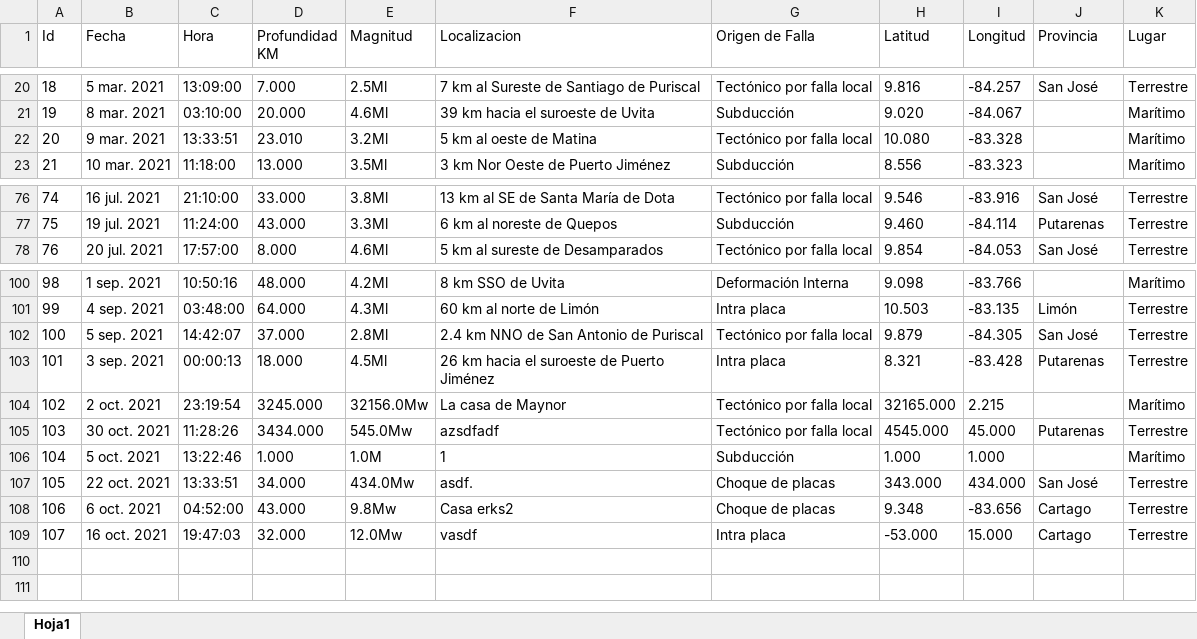
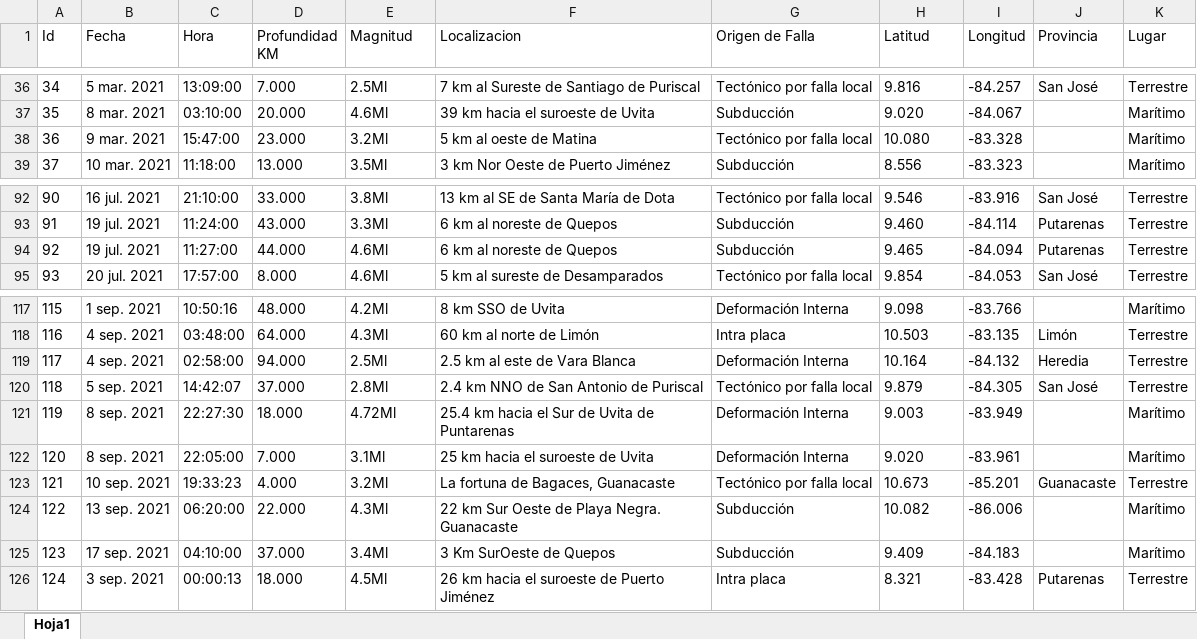
Before and after one commit to TheCsarbeat/Proyecto-1-POO, an Excel workbook: build/classes/files/sismos.xlsx, sheet Hoja1, drawn as a sheet; only a part is shown, gaps mark what is left out; values as stored, in another font and other column widths than the file's, no borders; removed rows and columns are numbered as before the commit, all else as after; the diff covers the shown part only; the diff names each change by its address in the sheet, - before the commit and + after, or states it on an @@ line.

Commit message:
no sirven
asdf

```diff
--- a/build/classes/files/sismos.xlsx (sheet Hoja1)
+++ b/build/classes/files/sismos.xlsx (sheet Hoja1)
@@ column A (Id) renumbered between rows 11 and 126 @@
-C38 (Hora): 13:33:51
+C38 (Hora): 15:47:00
-D38 (Profundidad KM): 23.010
+D38 (Profundidad KM): 23.000
+row 94: 92 | 19 jul. 2021 | 11:27:00 | 44.000 | 4.6Ml | 6 km al noreste de Quepos | Subducción | 9.465 | -84.094 | Putarenas | Terrestre
+row 119: 117 | 4 sep. 2021 | 02:58:00 | 94.000 | 2.5Ml | 2.5 km al este de Vara Blanca | Deformación Interna | 10.164 | -84.132 | Heredia | Terrestre
+row 121: 119 | 8 sep. 2021 | 22:27:30 | 18.000 | 4.72Ml | 25.4 km hacia el Sur de Uvita de Puntarenas | Deformación Interna | 9.003 | -83.949 |  | Marítimo
+row 122: 120 | 8 sep. 2021 | 22:05:00 | 7.000 | 3.1Ml | 25 km hacia el suroeste de Uvita | Deformación Interna | 9.020 | -83.961 |  | Marítimo
+row 123: 121 | 10 sep. 2021 | 19:33:23 | 4.000 | 3.2Ml | La fortuna de Bagaces, Guanacaste | Tectónico por falla local | 10.673 | -85.201 | Guanacaste | Terrestre
+row 124: 122 | 13 sep. 2021 | 06:20:00 | 22.000 | 4.3Ml | 22 km Sur Oeste de Playa Negra. Guanacaste | Subducción | 10.082 | -86.006 |  | Marítimo
+row 125: 123 | 17 sep. 2021 | 04:10:00 | 37.000 | 3.4Ml | 3 Km SurOeste de Quepos | Subducción | 9.409 | -84.183 |  | Marítimo
-row 104: 102 | 2 oct. 2021 | 23:19:54 | 3245.000 | 32156.0Mw | La casa de Maynor | Tectónico por falla local | 32165.000 | 2.215 |  | Marítimo
-row 105: 103 | 30 oct. 2021 | 11:28:26 | 3434.000 | 545.0Mw | azsdfadf | Tectónico por falla local | 4545.000 | 45.000 | Putarenas | Terrestre
-row 106: 104 | 5 oct. 2021 | 13:22:46 | 1.000 | 1.0M | 1 | Subducción | 1.000 | 1.000 |  | Marítimo
-row 107: 105 | 22 oct. 2021 | 13:33:51 | 34.000 | 434.0Mw | asdf. | Choque de placas | 343.000 | 434.000 | San José | Terrestre
-row 108: 106 | 6 oct. 2021 | 04:52:00 | 43.000 | 9.8Mw | Casa erks2 | Choque de placas | 9.348 | -83.656 | Cartago | Terrestre
-row 109: 107 | 16 oct. 2021 | 19:47:03 | 32.000 | 12.0Mw | vasdf | Intra placa | -53.000 | 15.000 | Cartago | Terrestre
```
Also changed, not shown: 16 added rows and 12 edited cells elsewhere in this sheet, 6 other files.
